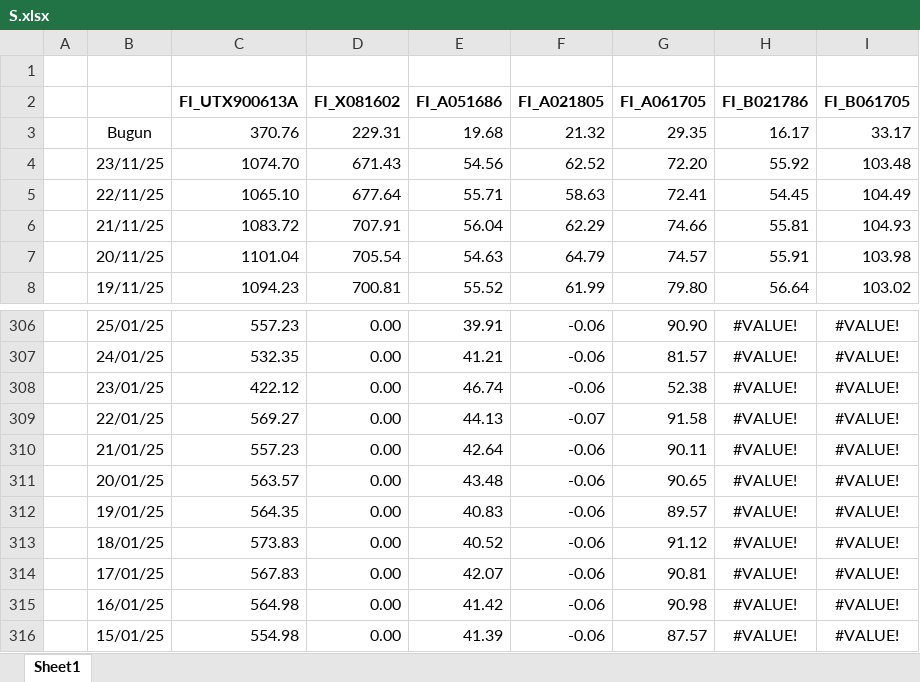
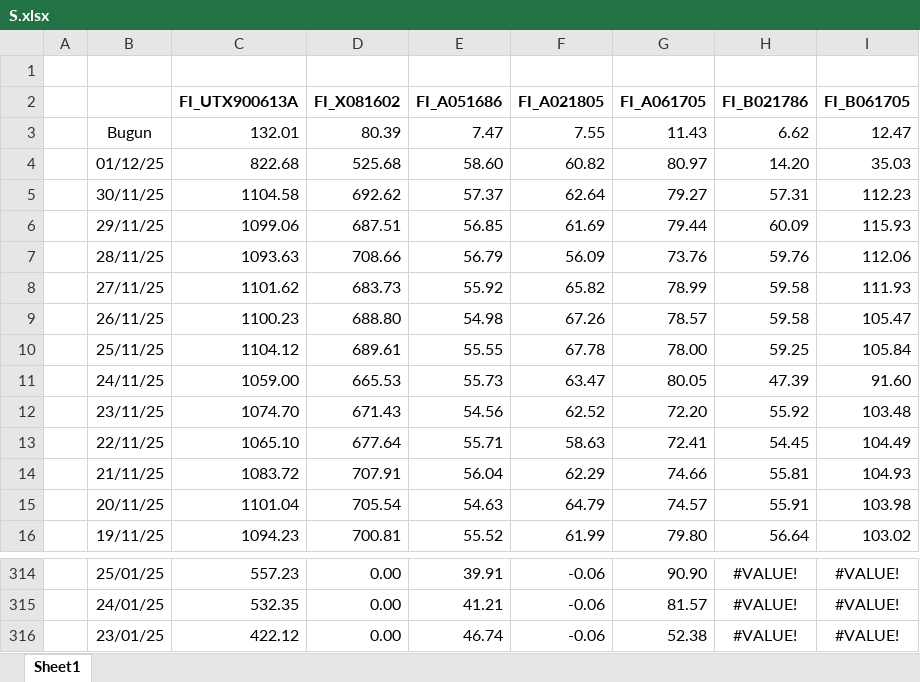
Before and after one commit to berkeparlat/ecocell, an Excel workbook: dcs rapor/S.xlsx, sheet Sheet1, drawn as a sheet; only a part is shown, gaps mark what is left out; values as stored, in another font and other column widths than the file's, no borders; removed rows and columns are numbered as before the commit, all else as after; the diff names each change by its address in the sheet, - before the commit and + after, or states it on an @@ line.

```diff
--- a/dcs rapor/S.xlsx (sheet Sheet1)
+++ b/dcs rapor/S.xlsx (sheet Sheet1)
-C3 (FI_UTX900613A): 370.76
+C3 (FI_UTX900613A): 132.01
-D3 (FI_X081602): 229.31
+D3 (FI_X081602): 80.39
-E3 (FI_A051686): 19.68
+E3 (FI_A051686): 7.47
-F3 (FI_A021805): 21.32
+F3 (FI_A021805): 7.55
-G3 (FI_A061705): 29.35
+G3 (FI_A061705): 11.43
-H3 (FI_B021786): 16.17
+H3 (FI_B021786): 6.62
-I3 (FI_B061705): 33.17
+I3 (FI_B061705): 12.47
+row 4:  | 01/12/25 | 822.68 | 525.68 | 58.60 | 60.82 | 80.97 | 14.20 | 35.03
+row 5:  | 30/11/25 | 1104.58 | 692.62 | 57.37 | 62.64 | 79.27 | 57.31 | 112.23
+row 6:  | 29/11/25 | 1099.06 | 687.51 | 56.85 | 61.69 | 79.44 | 60.09 | 115.93
+row 7:  | 28/11/25 | 1093.63 | 708.66 | 56.79 | 56.09 | 73.76 | 59.76 | 112.06
+row 8:  | 27/11/25 | 1101.62 | 683.73 | 55.92 | 65.82 | 78.99 | 59.58 | 111.93
+row 9:  | 26/11/25 | 1100.23 | 688.80 | 54.98 | 67.26 | 78.57 | 59.58 | 105.47
+row 10:  | 25/11/25 | 1104.12 | 689.61 | 55.55 | 67.78 | 78.00 | 59.25 | 105.84
+row 11:  | 24/11/25 | 1059.00 | 665.53 | 55.73 | 63.47 | 80.05 | 47.39 | 91.60
-row 309:  | 22/01/25 | 569.27 | 0.00 | 44.13 | -0.07 | 91.58 | #VALUE! | #VALUE!
-row 310:  | 21/01/25 | 557.23 | 0.00 | 42.64 | -0.06 | 90.11 | #VALUE! | #VALUE!
-row 311:  | 20/01/25 | 563.57 | 0.00 | 43.48 | -0.06 | 90.65 | #VALUE! | #VALUE!
-row 312:  | 19/01/25 | 564.35 | 0.00 | 40.83 | -0.06 | 89.57 | #VALUE! | #VALUE!
-row 313:  | 18/01/25 | 573.83 | 0.00 | 40.52 | -0.06 | 91.12 | #VALUE! | #VALUE!
-row 314:  | 17/01/25 | 567.83 | 0.00 | 42.07 | -0.06 | 90.81 | #VALUE! | #VALUE!
-row 315:  | 16/01/25 | 564.98 | 0.00 | 41.42 | -0.06 | 90.98 | #VALUE! | #VALUE!
-row 316:  | 15/01/25 | 554.98 | 0.00 | 41.39 | -0.06 | 87.57 | #VALUE! | #VALUE!
```
Also changed, not shown: dcs rapor/A012.xlsx, dcs rapor/A021.xlsx, 5 other files.
